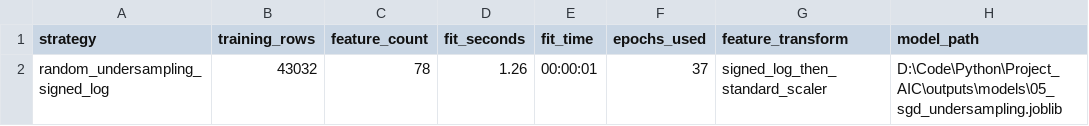
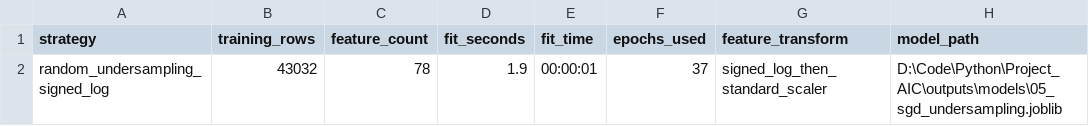
Before and after one commit to CanTung06/Project_AIC, a CSV file: outputs/tables/05_training_summary.csv, drawn as a sheet.

```diff
--- a/outputs/tables/05_training_summary.csv
+++ b/outputs/tables/05_training_summary.csv
@@ -1,2 +1,2 @@
 strategy,training_rows,feature_count,fit_seconds,fit_time,epochs_used,feature_transform,model_path
-random_undersampling_signed_log,43032,78,1.26,00:00:01,37,signed_log_then_standard_scaler,D:\Code\Python\Project_AIC\outputs\models\05_sgd_undersampling.joblib
+random_undersampling_signed_log,43032,78,1.9,00:00:01,37,signed_log_then_standard_scaler,D:\Code\Python\Project_AIC\outputs\models\05_sgd_undersampling.joblib
```
Also changed, not shown: 40 other files.
